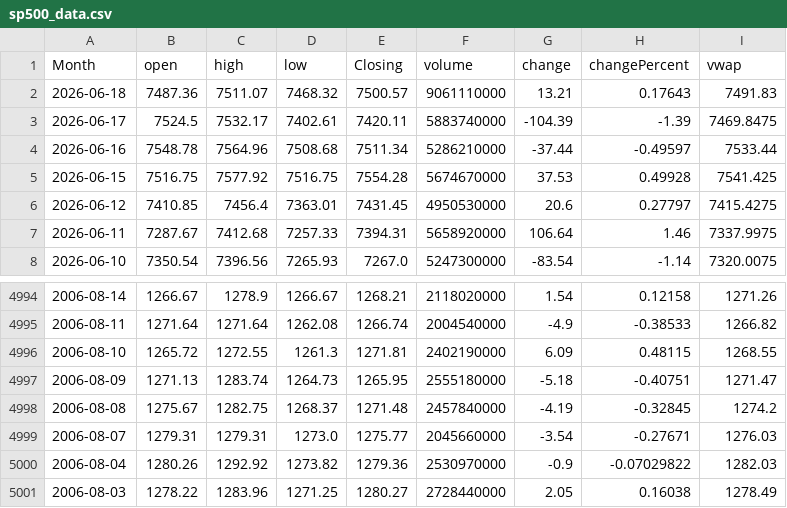
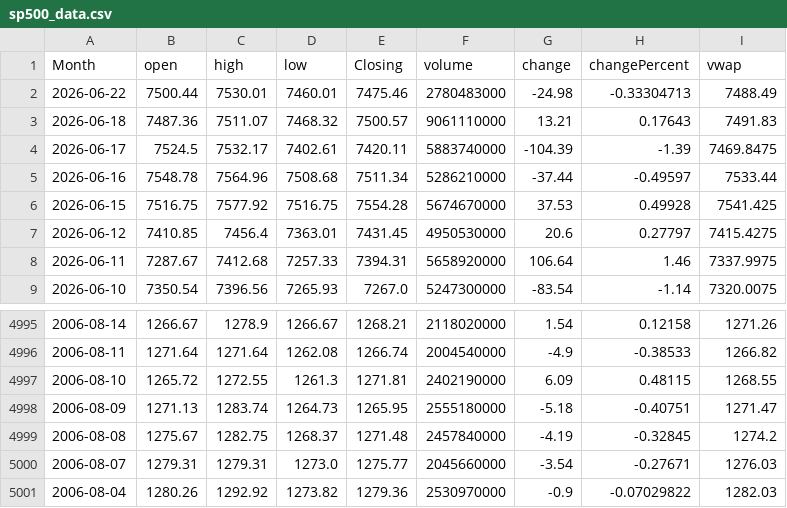
Before and after one commit to GilEpstein/S-P500-Portfolio-Simulator, a CSV file: sp500_data.csv, drawn as a sheet; only a part is shown, gaps mark what is left out.

```diff
--- a/sp500_data.csv
+++ b/sp500_data.csv
@@ -1,2 +1,3 @@
 Month,open,high,low,Closing,volume,change,changePercent,vwap
+2026-06-22,7500.44,7530.01,7460.01,7475.46,2780483000,-24.98,-0.33304713,7488.49
 2026-06-18,7487.36,7511.07,7468.32,7500.57,9061110000,13.21,0.17643,7491.83
@@ -5000,2 +5001 @@ Month,open,high,low,Closing,volume,change,changePercent,vwap
 2006-08-04,1280.26,1292.92,1273.82,1279.36,2530970000,-0.9,-0.07029822,1282.03
-2006-08-03,1278.22,1283.96,1271.25,1280.27,2728440000,2.05,0.16038,1278.49
```
